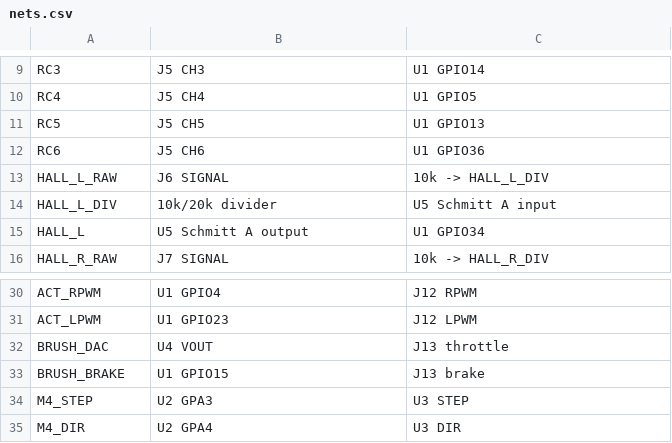
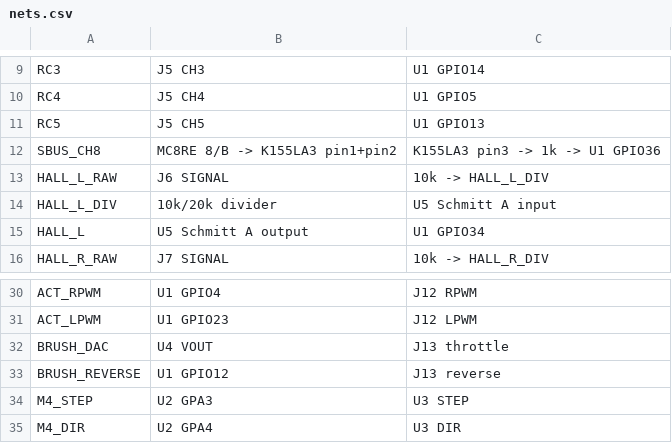
Before and after one commit to asbcorp24/robotlidar, a CSV file: hardware/RobotLidar_Controller_RevA/docs/nets.csv, drawn as a sheet; only a part is shown, gaps mark what is left out; removed rows and columns are numbered as before the commit, all else as after; the diff names each change by its address in the sheet, - before the commit and + after, or states it on an @@ line.

Commit message:
Update Rev.A net map for K155LA3 SBUS and brush reverse

```diff
--- a/hardware/RobotLidar_Controller_RevA/docs/nets.csv
+++ b/hardware/RobotLidar_Controller_RevA/docs/nets.csv
-row 12: RC6 | J5 CH6 | U1 GPIO36
+row 12: SBUS_CH8 | MC8RE 8/B -> K155LA3 pin1+pin2 | K155LA3 pin3 -> 1k -> U1 GPIO36
-row 33: BRUSH_BRAKE | U1 GPIO15 | J13 brake
+row 33: BRUSH_REVERSE | U1 GPIO12 | J13 reverse
```
